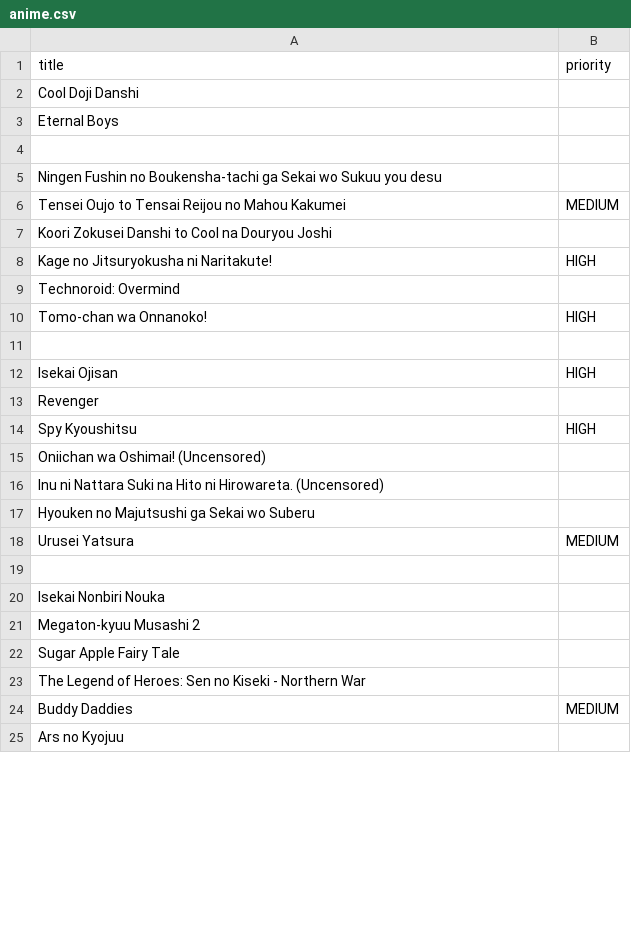
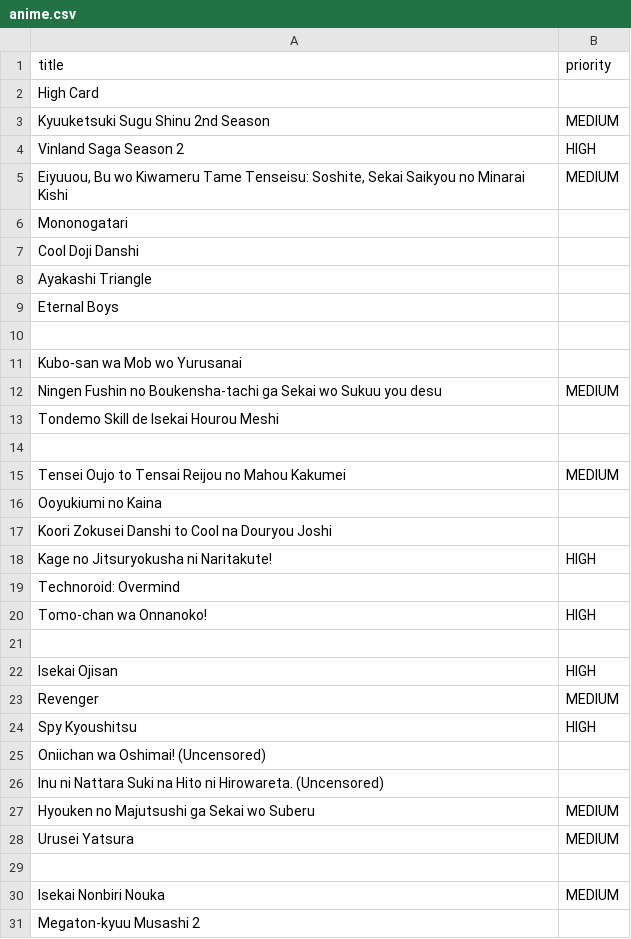
Before and after one commit to NowakArtur97/Anime-Downloader, a CSV file: src/main/resources/anime.csv, drawn as a sheet; only a part is shown; the shorter side is filled out with more unchanged rows; the diff covers the shown part only.

```diff
--- a/src/main/resources/anime.csv
+++ b/src/main/resources/anime.csv
@@ -1,7 +1,17 @@
 title;priority
+High Card;
+Kyuuketsuki Sugu Shinu 2nd Season;MEDIUM
+Vinland Saga Season 2;HIGH
+Eiyuuou, Bu wo Kiwameru Tame Tenseisu: Soshite, Sekai Saikyou no Minarai Kishi;MEDIUM
+Mononogatari;
 Cool Doji Danshi;
+Ayakashi Triangle;
 Eternal Boys;
 
-Ningen Fushin no Boukensha-tachi ga Sekai wo Sukuu you desu;
+Kubo-san wa Mob wo Yurusanai;
+Ningen Fushin no Boukensha-tachi ga Sekai wo Sukuu you desu;MEDIUM
+Tondemo Skill de Isekai Hourou Meshi;
+
 Tensei Oujo to Tensai Reijou no Mahou Kakumei;MEDIUM
+Ooyukiumi no Kaina;
 Koori Zokusei Danshi to Cool na Douryou Joshi;
@@ -12,3 +22,3 @@ Tomo-chan wa Onnanoko!;HIGH
 Isekai Ojisan;HIGH
-Revenger;
+Revenger;MEDIUM
 Spy Kyoushitsu;HIGH
@@ -16,6 +26,6 @@ Oniichan wa Oshimai! (Uncensored);
 Inu ni Nattara Suki na Hito ni Hirowareta. (Uncensored);
-Hyouken no Majutsushi ga Sekai wo Suberu;
+Hyouken no Majutsushi ga Sekai wo Suberu;MEDIUM
 Urusei Yatsura;MEDIUM
 
-Isekai Nonbiri Nouka;
+Isekai Nonbiri Nouka;MEDIUM
 Megaton-kyuu Musashi 2;
```
Also changed, not shown: 11 added rows and 2 edited cells elsewhere in this file, 6 other files.
